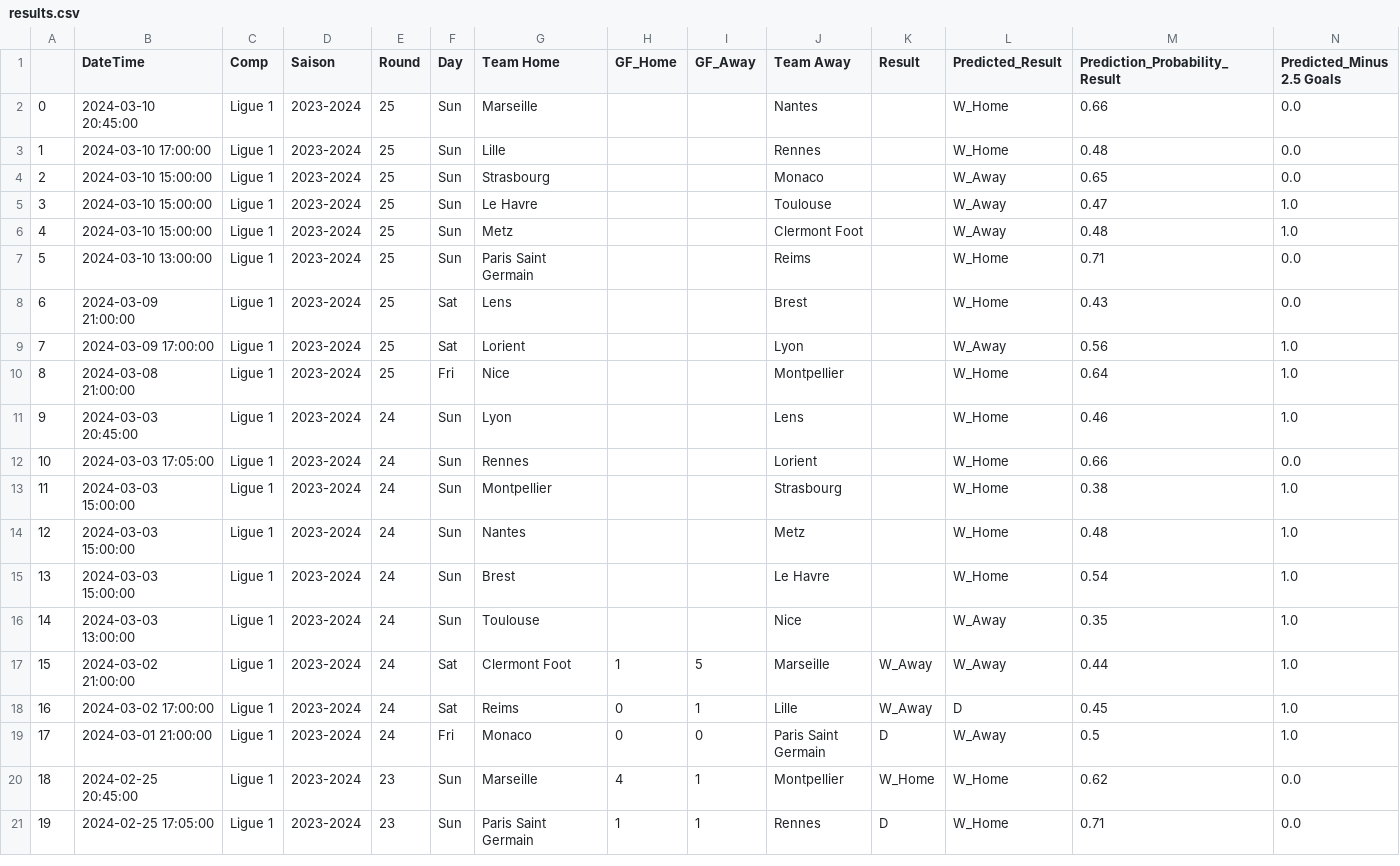
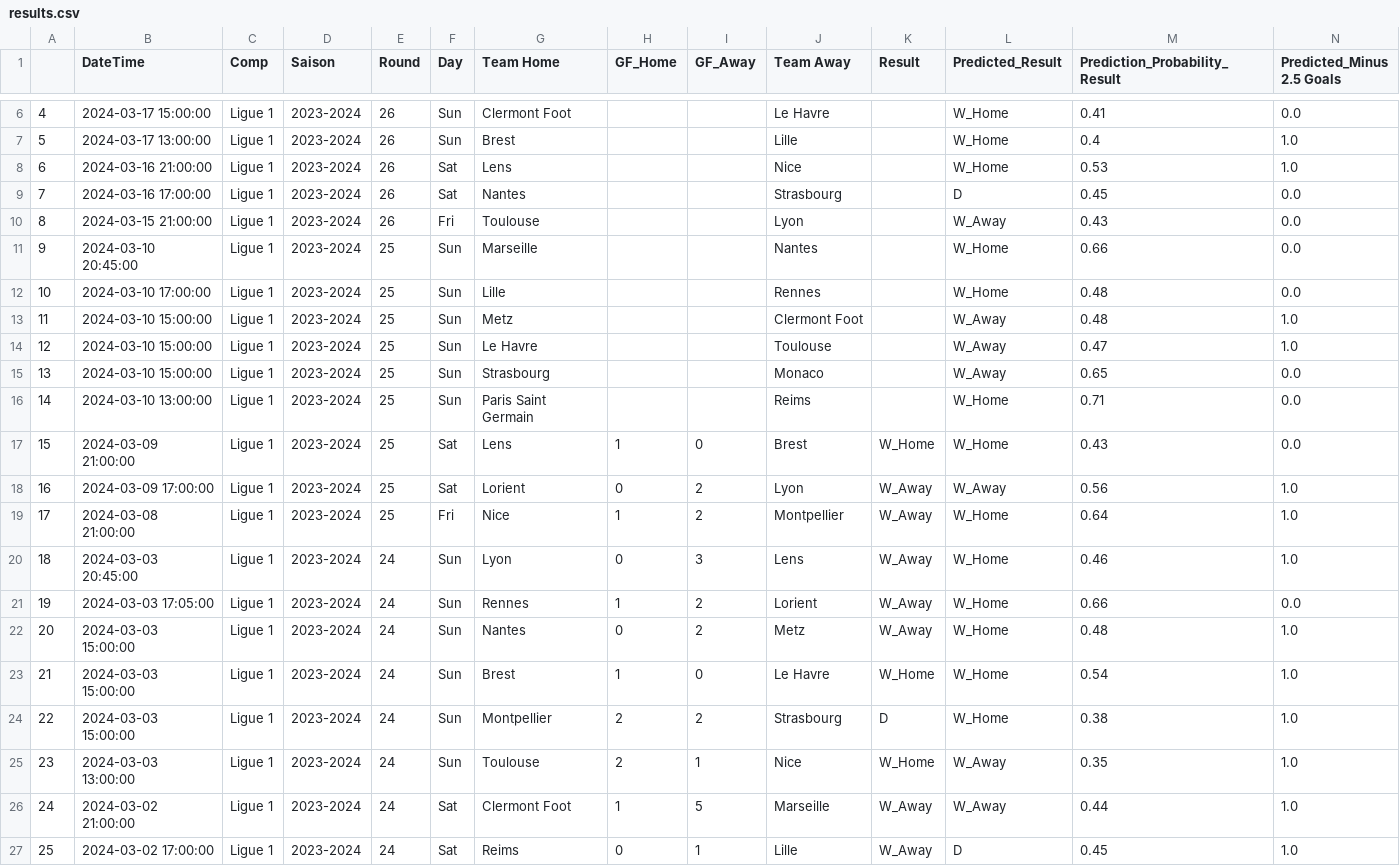
Before and after one commit to alexandreviard/Ligue1Predictor, a CSV file: Database/results.csv, drawn as a sheet; only a part is shown, gaps mark what is left out; the shorter side is filled out with more unchanged rows; removed rows and columns are numbered as before the commit, all else as after; rows hold the shown columns only; the diff covers the shown part only; the diff names each change by its address in the sheet, - before the commit and + after, or states it on an @@ line.

Commit message:
Automated data update

```diff
--- a/Database/results.csv
+++ b/Database/results.csv
+row 6: 4 | 2024-03-17 15:00:00 | Ligue 1 | 2023-2024 | 26 | Sun | Clermont Foot |  |  | Le Havre |  | W_Home | 0.41 | 0.0
+row 7: 5 | 2024-03-17 13:00:00 | Ligue 1 | 2023-2024 | 26 | Sun | Brest |  |  | Lille |  | W_Home | 0.4 | 1.0
+row 8: 6 | 2024-03-16 21:00:00 | Ligue 1 | 2023-2024 | 26 | Sat | Lens |  |  | Nice |  | W_Home | 0.53 | 1.0
+row 9: 7 | 2024-03-16 17:00:00 | Ligue 1 | 2023-2024 | 26 | Sat | Nantes |  |  | Strasbourg |  | D | 0.45 | 0.0
+row 10: 8 | 2024-03-15 21:00:00 | Ligue 1 | 2023-2024 | 26 | Fri | Toulouse |  |  | Lyon |  | W_Away | 0.43 | 0.0
@@ column A renumbered between rows 11 and 90 @@
@@ row 6 moved to row 13: 11 @@
@@ row 5 moved to row 14: 12 @@
-H17 (GF_Home): (empty)
+H17 (GF_Home): 1
-I17 (GF_Away): (empty)
+I17 (GF_Away): 0
-K17 (Result): (empty)
+K17 (Result): W_Home
-H18 (GF_Home): (empty)
+H18 (GF_Home): 0
-I18:I19 (GF_Away): (empty)
+I18:I19 (GF_Away): 2
-K18:K21 (Result): (empty)
+K18:K21 (Result): W_Away
-H19 (GF_Home): (empty)
+H19 (GF_Home): 1
-H20 (GF_Home): (empty)
+H20 (GF_Home): 0
-I20 (GF_Away): (empty)
+I20 (GF_Away): 3
-H21 (GF_Home): (empty)
+H21 (GF_Home): 1
-I21 (GF_Away): (empty)
+I21 (GF_Away): 2
-row 13: 11 | 2024-03-03 15:00:00 | Ligue 1 | 2023-2024 | 24 | Sun | Montpellier |  |  | Strasbourg |  | W_Home | 0.38 | 1.0
-H22 (GF_Home): (empty)
+H22 (GF_Home): 0
-I22 (GF_Away): (empty)
+I22 (GF_Away): 2
-K22 (Result): (empty)
+K22 (Result): W_Away
-H23 (GF_Home): (empty)
+H23 (GF_Home): 1
-I23 (GF_Away): (empty)
+I23 (GF_Away): 0
-K23 (Result): (empty)
+K23 (Result): W_Home
+row 24: 22 | 2024-03-03 15:00:00 | Ligue 1 | 2023-2024 | 24 | Sun | Montpellier | 2 | 2 | Strasbourg | D | W_Home | 0.38 | 1.0
-H25 (GF_Home): (empty)
+H25 (GF_Home): 2
-I25 (GF_Away): (empty)
+I25 (GF_Away): 1
-K25 (Result): (empty)
+K25 (Result): W_Home
```
Also changed, not shown: 4 added rows and 13 moved rows elsewhere in this file, 1 other file.
